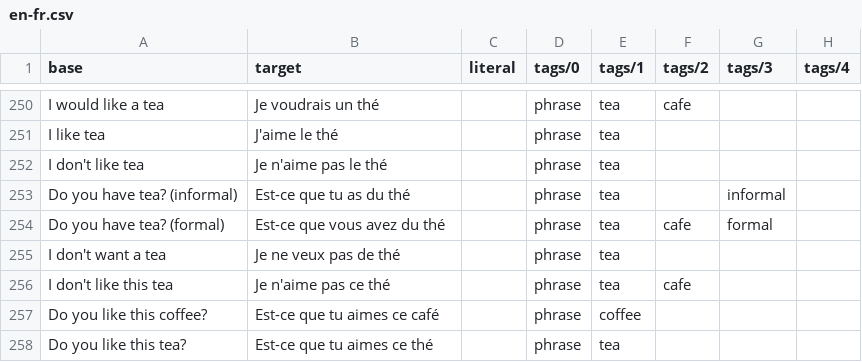
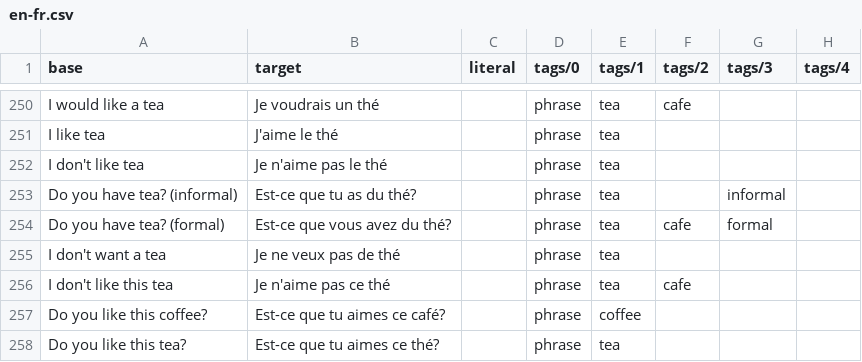
Before and after one commit to smokeyheathen/wahwahtoaha, a CSV file: content/en-fr/en-fr.csv, drawn as a sheet; only a part is shown, gaps mark what is left out; the diff covers the shown part only.

```diff
--- a/content/en-fr/en-fr.csv
+++ b/content/en-fr/en-fr.csv
@@ -252,7 +252,7 @@ I like tea,J'aime le thé,,phrase,tea,,,
 I don't like tea,Je n'aime pas le thé,,phrase,tea,,,
-Do you have tea? (informal),Est-ce que tu as du thé,,phrase,tea,,informal,
-Do you have tea? (formal),Est-ce que vous avez du thé,,phrase,tea,cafe,formal,
+Do you have tea? (informal),Est-ce que tu as du thé?,,phrase,tea,,informal,
+Do you have tea? (formal),Est-ce que vous avez du thé?,,phrase,tea,cafe,formal,
 I don't want a tea,Je ne veux pas de thé,,phrase,tea,,,
 I don't like this tea,Je n'aime pas ce thé,,phrase,tea,cafe,,
-Do you like this coffee?,Est-ce que tu aimes ce café,,phrase,coffee,,,
-Do you like this tea?,Est-ce que tu aimes ce thé,,phrase,tea,,,
+Do you like this coffee?,Est-ce que tu aimes ce café?,,phrase,coffee,,,
+Do you like this tea?,Est-ce que tu aimes ce thé?,,phrase,tea,,,
```
Also changed, not shown: 26 edited cells elsewhere in this file, 2 other files.
